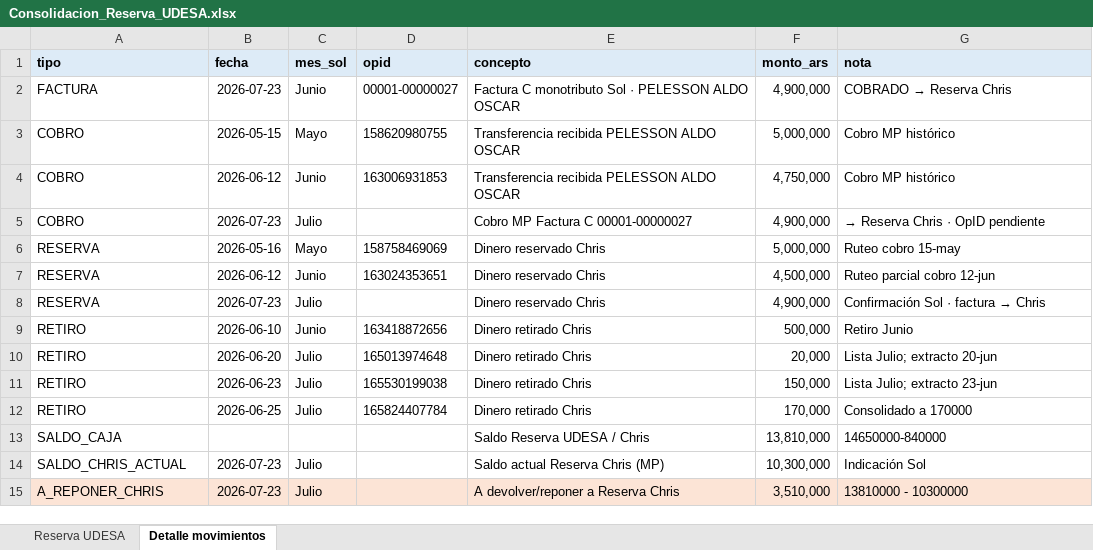
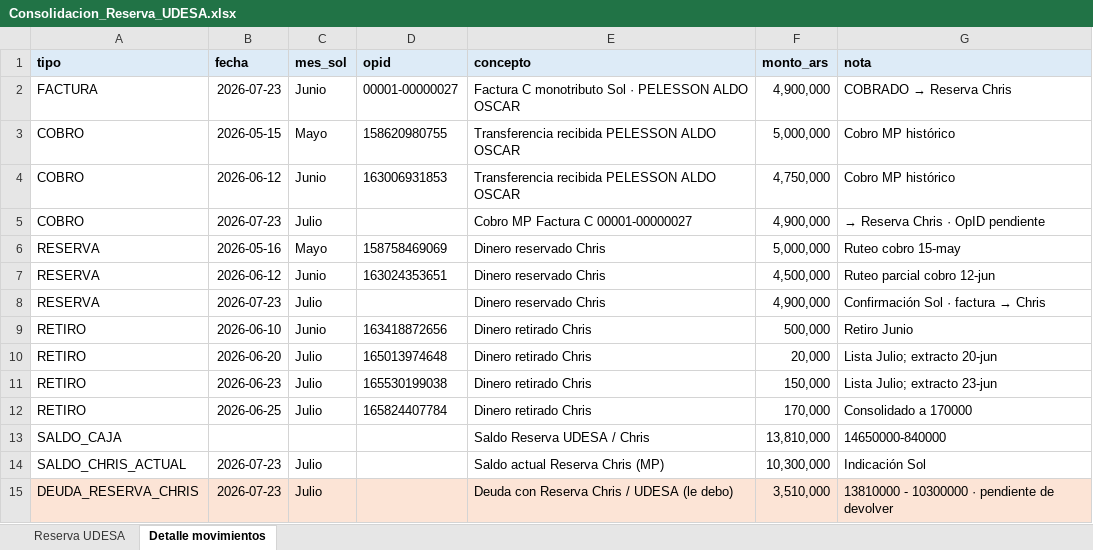
Before and after one commit to solzito148/budget, an Excel workbook: CIUDAD/_inbox/Consolidacion_Reserva_UDESA.xlsx, sheet Detalle movimientos, drawn as a sheet; values as stored, in another font and other column widths than the file's, no borders; the diff names each change by its address in the sheet, - before the commit and + after, or states it on an @@ line.

```diff
--- a/CIUDAD/_inbox/Consolidacion_Reserva_UDESA.xlsx (sheet Detalle movimientos)
+++ b/CIUDAD/_inbox/Consolidacion_Reserva_UDESA.xlsx (sheet Detalle movimientos)
-A15 (tipo): A_REPONER_CHRIS
+A15 (tipo): DEUDA_RESERVA_CHRIS
-E15 (concepto): A devolver/reponer a Reserva Chris
+E15 (concepto): Deuda con Reserva Chris / UDESA (le debo)
-G15 (nota): 13810000 - 10300000
+G15 (nota): 13810000 - 10300000 · pendiente de devolver
```
Also changed, not shown: sheet Reserva UDESA, 2 other files.
